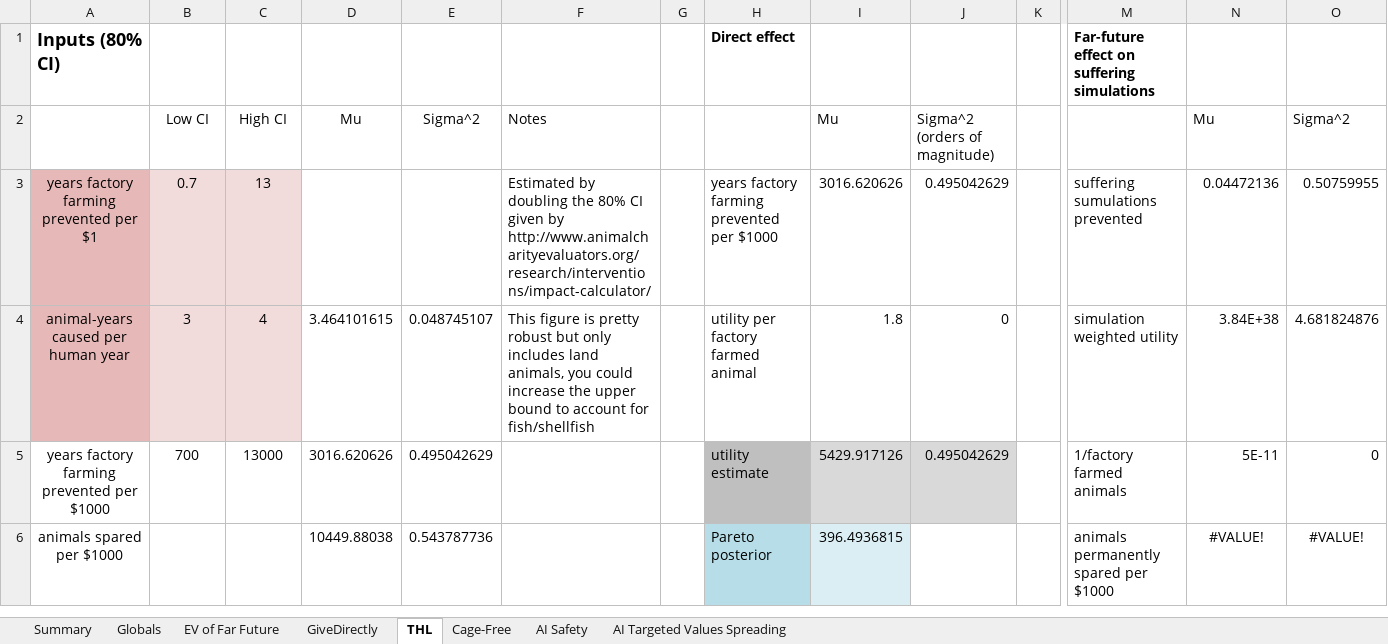
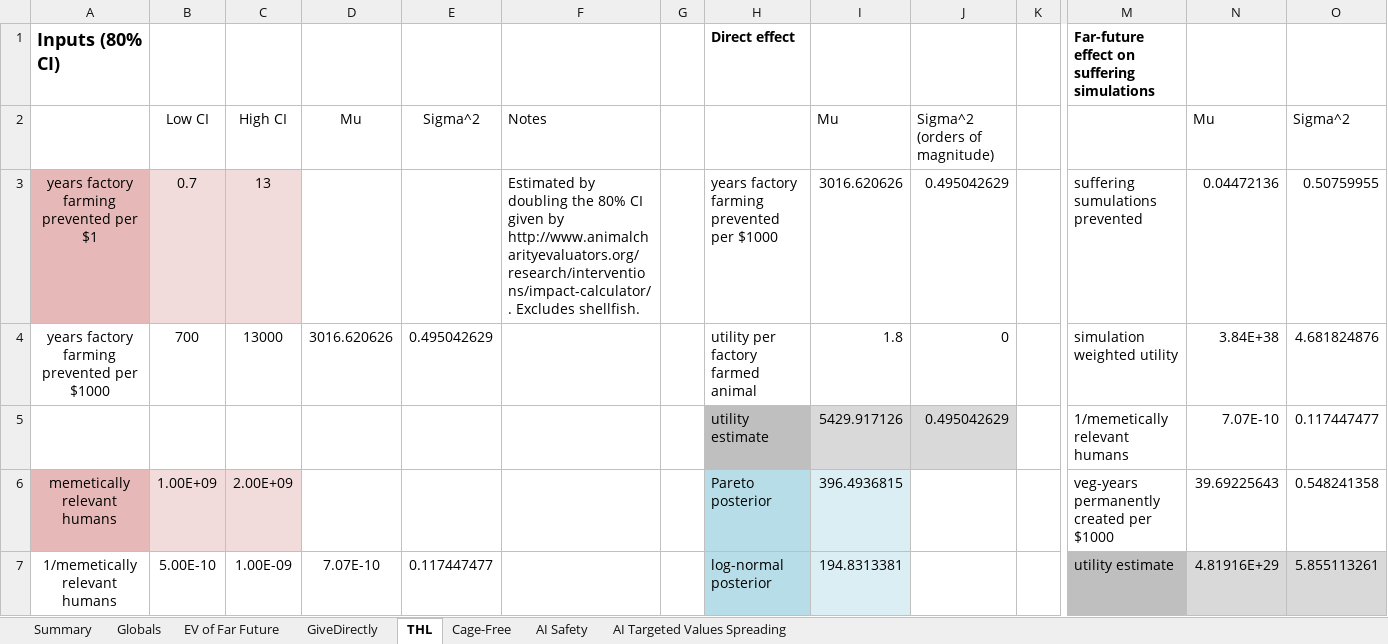
Before and after one commit to michaeldickens/Intervention-Quantitative-Model, an Excel workbook: QuantitativeModel.xlsm, sheet THL, drawn as a sheet; only a part is shown, gaps mark what is left out; values as stored, in another font and other column widths than the file's, no borders; removed rows and columns are numbered as before the commit, all else as after; rows hold the shown columns only; the diff covers the shown part only; the diff names each change by its address in the sheet, - before the commit and + after, or states it on an @@ line.

Commit message:
Fix THL far future calculations to use vegetarian-years instead of animals spared

```diff
--- a/QuantitativeModel.xlsm (sheet THL)
+++ b/QuantitativeModel.xlsm (sheet THL)
-F3: …given by http://www.animalcharityevaluators.org/research/interventions/impact-calculator/
+F3: …given by http://www.animalcharityevaluators.org/research/interventions/impact-calculator/. Excludes shellfish.
-row 4: animal-years caused per human year | 3 | 4 | 3.464101615 | 0.048745107 | This figure is pretty robust but only includes land animals, you could increase the upper bound to account for fish/shellfish |  | utility per factory farmed animal | 1.8 | 0 |  | simulation weighted utility | 3.84E+38 | 4.681824876
-H4: utility estimate
+H4: utility per factory farmed animal
-H4 fill: #BFBFBF
+H4 fill: none
-I4: 5429.917126
+I4: 1.8
-I4:J4 fill: #D9D9D9
+I4:J4 fill: none
-J4: 0.495042629
+J4: 0
-M4: 1/factory farmed animals
+M4: simulation weighted utility
-N4: 5E-11
+N4: 3.84E+38
-O4: 0
+O4: 4.681824876
-row 6: animals spared per $1000 |  |  | 10449.88038 | 0.543787736 |  |  | Pareto posterior | 396.4936815 |  |  | animals permanently spared per $1000 | #VALUE! | #VALUE!
+row 5:  |  |  |  |  |  |  | utility estimate | 5429.917126 | 0.495042629 |  | 1/memetically relevant humans | 7.07E-10 | 0.117447477
+row 6: memetically relevant humans | 1.00E+09 | 2.00E+09 |  |  |  |  | Pareto posterior | 396.4936815 |  |  | veg-years permanently created per $1000 | 39.69225643 | 0.548241358
+row 7: 1/memetically relevant humans | 5.00E-10 | 1.00E-09 | 7.07E-10 | 0.117447477 |  |  | log-normal posterior | 194.8313381 |  |  | utility estimate | 4.81916E+29 | 5.855113261
```
Also changed, not shown: 22 added rows, 23 removed rows, 13 edited cells and cell formats elsewhere in this sheet, sheet GiveDirectly, sheet Summary, sheet EV of Far Future, sheet AI Safety, sheet AI Targeted Values Spreading, sheet Cage-Free, formulas that keep their value.
